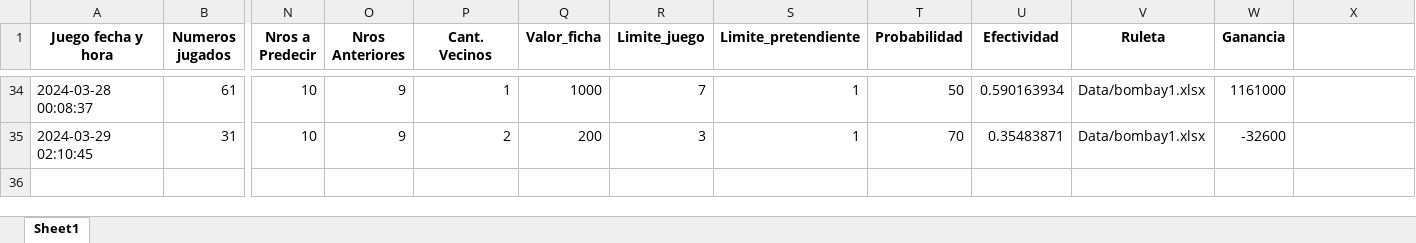
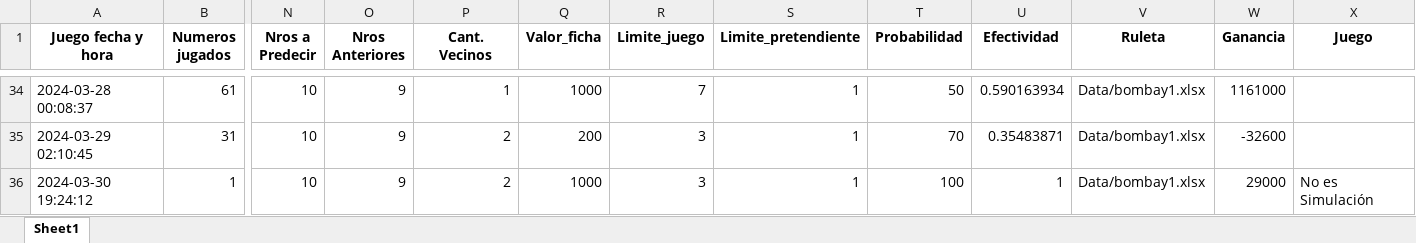
Before and after one commit to jonatha1992/Predictor_ruleta, an Excel workbook: Reporte_juego.xlsx, sheet Sheet1, drawn as a sheet; only a part is shown, gaps mark what is left out; values as stored, in another font and other column widths than the file's, no borders; rows hold the shown columns only; the diff names each change by its address in the sheet, - before the commit and + after, or states it on an @@ line.

```diff
--- a/Reporte_juego.xlsx (sheet Sheet1)
+++ b/Reporte_juego.xlsx (sheet Sheet1)
-X1: (empty)
+X1: Juego
+row 36: 2024-03-30 19:24:12 | 1 | 10 | 9 | 2 | 1000 | 3 | 1 | 100 | 1 | Data/bombay1.xlsx | 29000 | No es Simulación
```
Also changed, not shown: Data/bombay1.xlsx, Reportes_simulacion_LSTM.xlsx, 5 other files.
